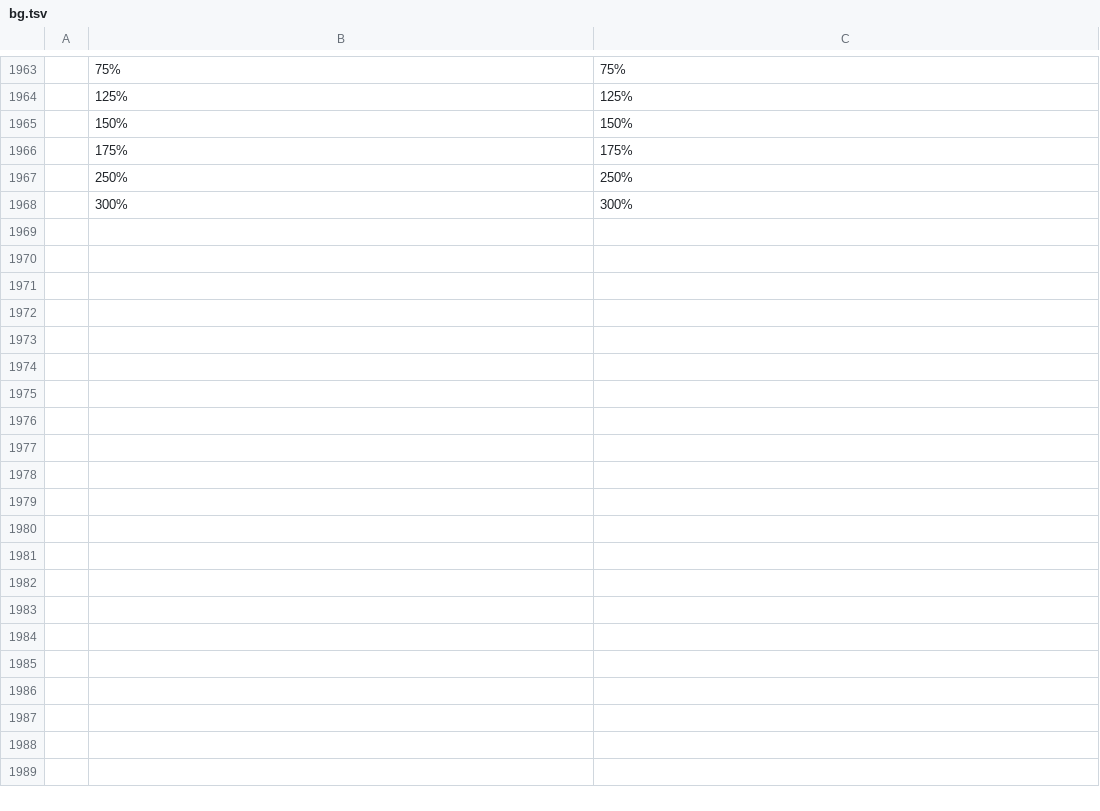
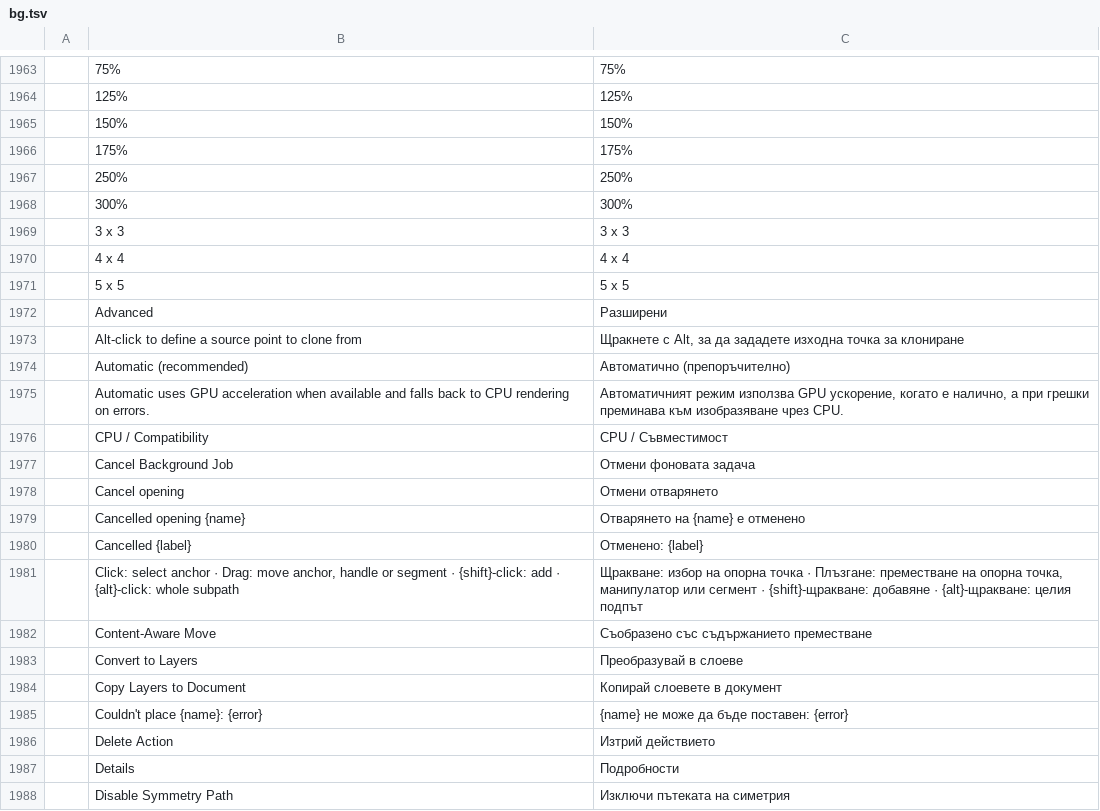
Before and after one commit to eolix/photosuite, a TSV file: crates/ui-egui/src/i18n/bg.tsv, drawn as a sheet; only a part is shown, gaps mark what is left out; the diff covers the shown part only.

```diff
--- a/crates/ui-egui/src/i18n/bg.tsv
+++ b/crates/ui-egui/src/i18n/bg.tsv
@@ -1968 +1968,21 @@
 	300%	300%
+	3 x 3	3 x 3
+	4 x 4	4 x 4
+	5 x 5	5 x 5
+	Advanced	Разширени
+	Alt-click to define a source point to clone from	Щракнете с Alt, за да зададете изходна точка за клониране
+	Automatic (recommended)	Автоматично (препоръчително)
+	Automatic uses GPU acceleration when available and falls back to CPU rendering on errors.	Автоматичният режим използва GPU ускорение, когато е налично, а при грешки преминава към изобразяване чрез CPU.
+	CPU / Compatibility	CPU / Съвместимост
+	Cancel Background Job	Отмени фоновата задача
+	Cancel opening	Отмени отварянето
+	Cancelled opening {name}	Отварянето на {name} е отменено
+	Cancelled {label}	Отменено: {label}
+	Click: select anchor · Drag: move anchor, handle or segment · {shift}-click: add · {alt}-click: whole subpath	Щракване: избор на опорна точка · Плъзгане: преместване на опорна точка, манипулатор или сегмент · {shift}-щракване: добавяне · {alt}-щракване: целия подпът
+	Content-Aware Move	Съобразено със съдържанието преместване
+	Convert to Layers	Преобразувай в слоеве
+	Copy Layers to Document	Копирай слоевете в документ
+	Couldn't place {name}: {error}	{name} не може да бъде поставен: {error}
+	Delete Action	Изтрий действието
+	Details	Подробности
+	Disable Symmetry Path	Изключи пътеката на симетрия
```
Also changed, not shown: 51 added rows and 2 edited cells elsewhere in this file, crates/ui-egui/src/i18n/ar.tsv, crates/ui-egui/src/i18n/el.tsv, 36 other files.
